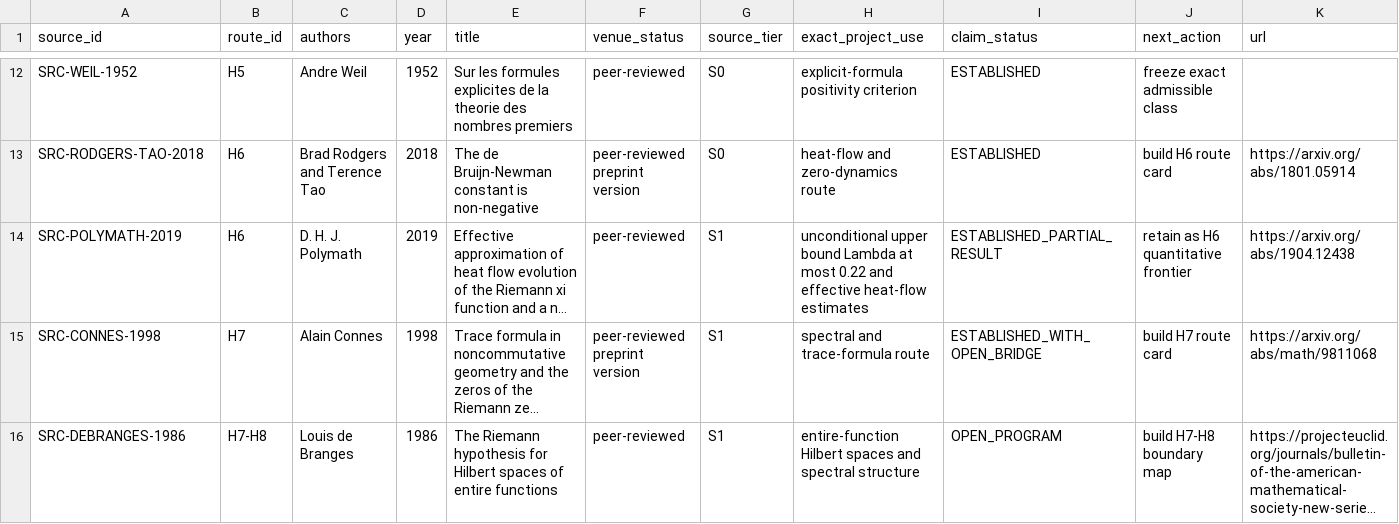
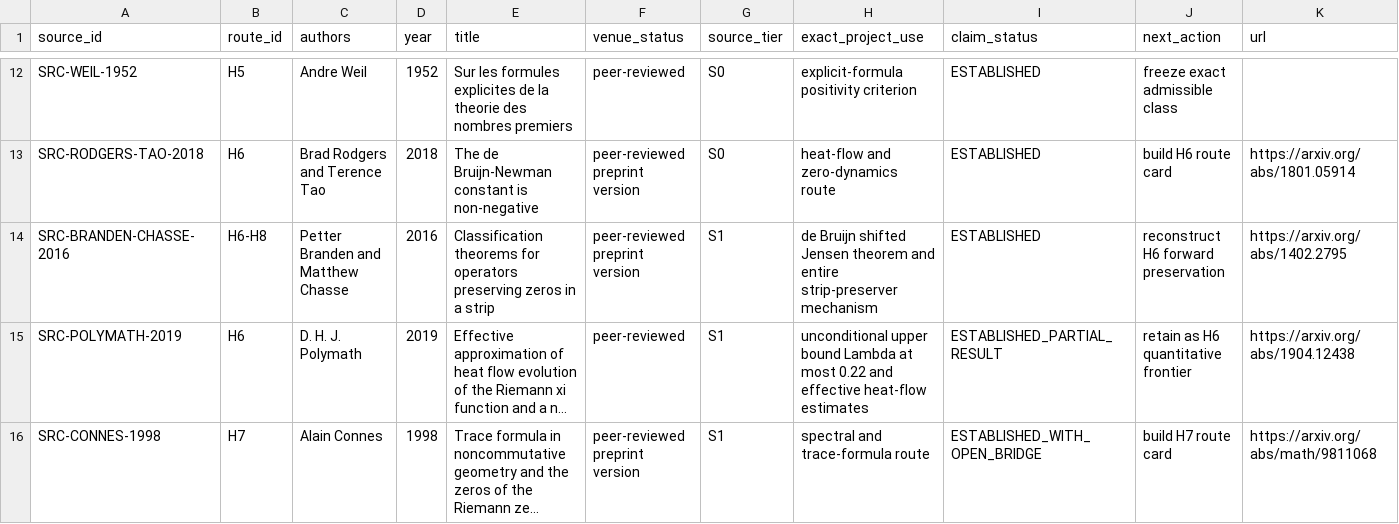
Before and after one commit to Ryugu-07/lean-lab-rh, a CSV file: research/literature_source_registry.csv, drawn as a sheet; only a part is shown, gaps mark what is left out; the shorter side is filled out with more unchanged rows; long unchanged cells end in …; the diff names each change by its address in the sheet, - before the commit and + after, or states it on an @@ line.

Commit message:
Preregister H6 forward preservation campaign

```diff
--- a/research/literature_source_registry.csv
+++ b/research/literature_source_registry.csv
+row 14: SRC-BRANDEN-CHASSE-2016 | H6-H8 | Petter Branden and Matthew Chasse | 2016 | Classification theorems for operators preserving zeros in a strip | peer-reviewed preprint version | S1 | de Bruijn shifted Jensen theorem and entire strip-preserver mechanism | ESTABLISHED | reconstruct H6 forward preservation | https://arxiv.org/abs/1402.2795
```
Also changed, not shown: 6 other files.
